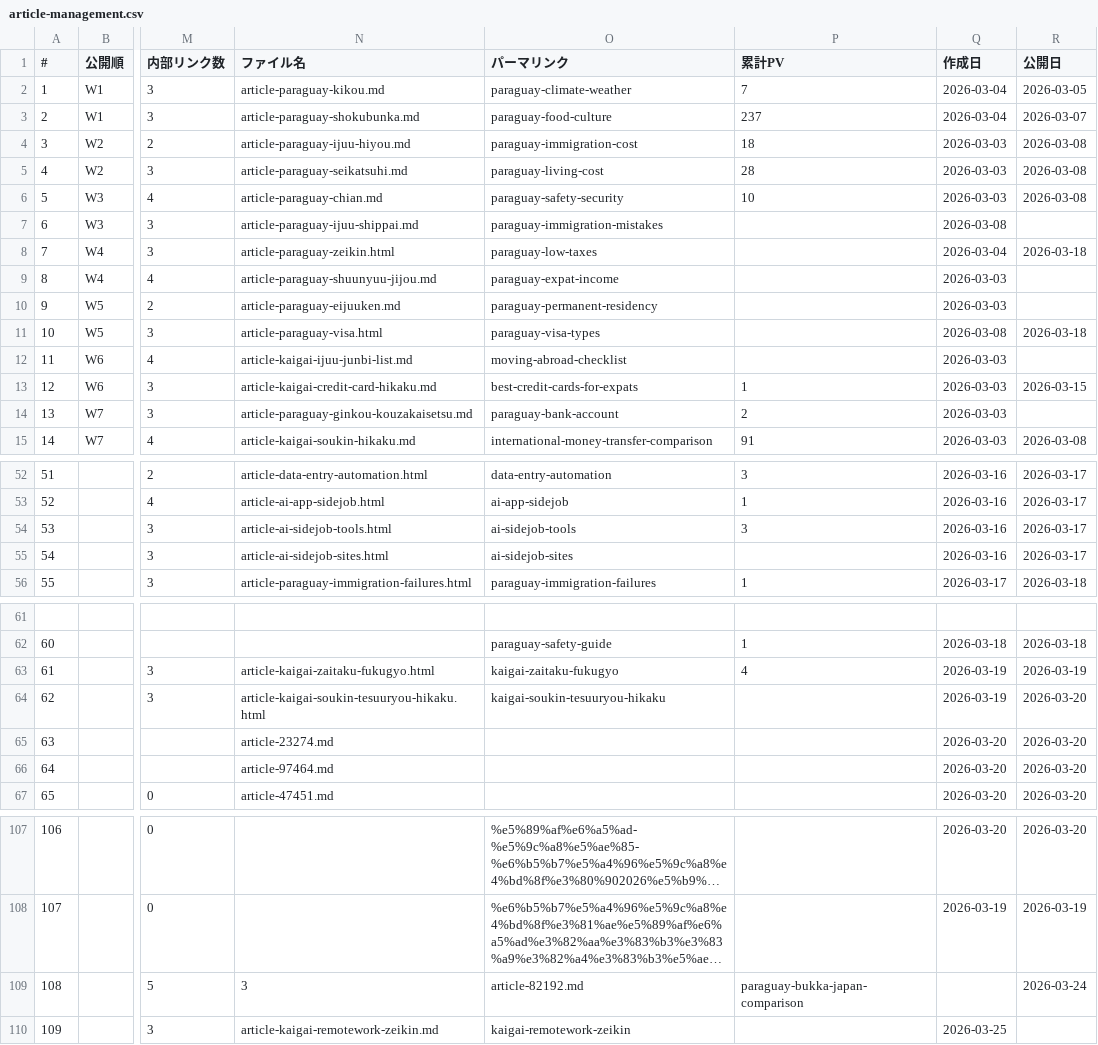
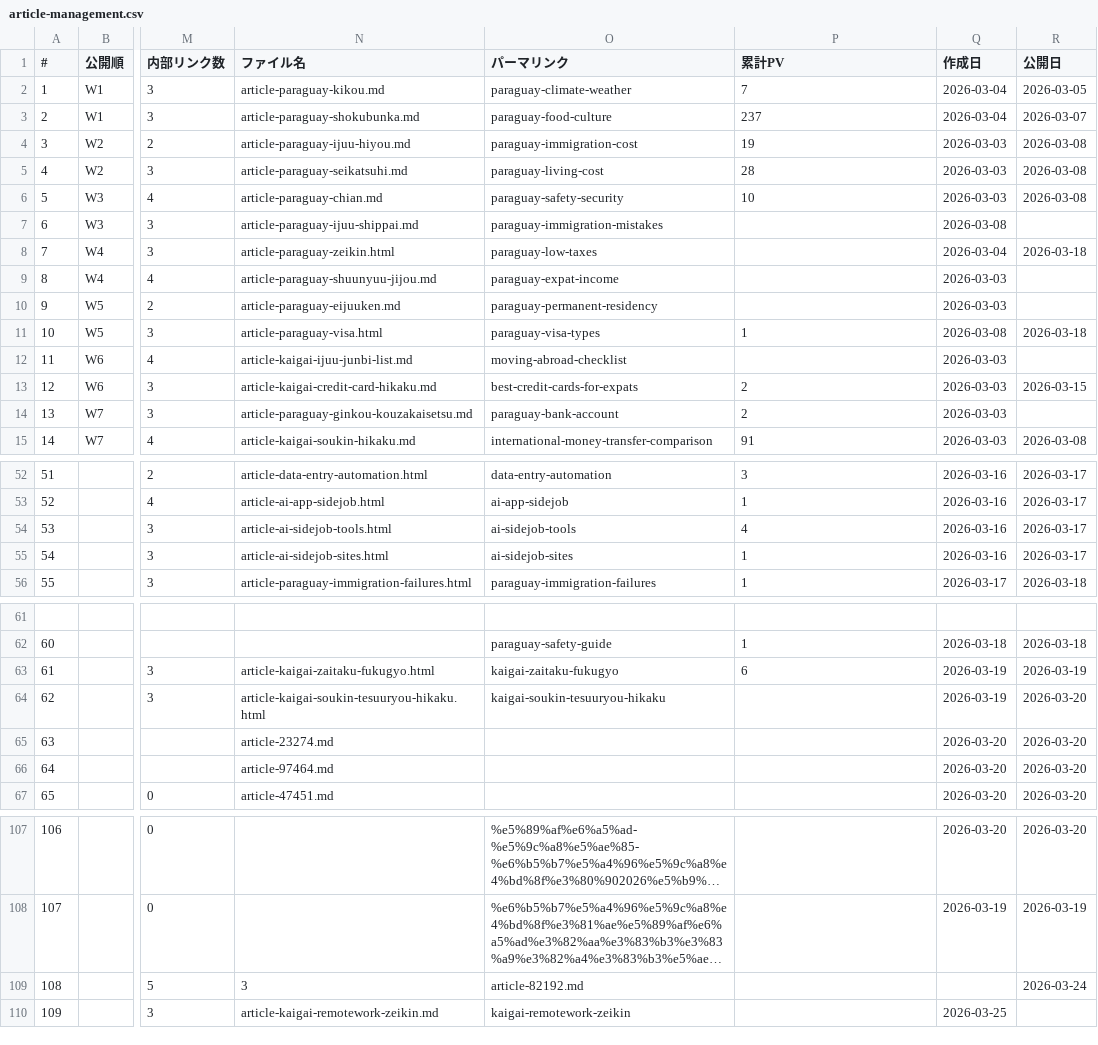
Before and after one commit to tmizuno27/claude-code, a CSV file: sites/nambei-oyaji.com/outputs/article-management.csv, drawn as a sheet; only a part is shown, gaps mark what is left out; long unchanged cells end in …; the diff names each change by its address in the sheet, - before the commit and + after, or states it on an @@ line.

```diff
--- a/sites/nambei-oyaji.com/outputs/article-management.csv
+++ b/sites/nambei-oyaji.com/outputs/article-management.csv
-P4 (累計PV): 18
+P4 (累計PV): 19
-P11 (累計PV): (empty)
+P11 (累計PV): 1
-P13 (累計PV): 1
+P13 (累計PV): 2
-P54 (累計PV): 3
+P54 (累計PV): 4
-P55 (累計PV): (empty)
+P55 (累計PV): 1
-P63 (累計PV): 4
+P63 (累計PV): 6
-P109 (累計PV): paraguay-bukka-japan-comparison
+P109 (累計PV): (empty)
```
Also changed, not shown: 5 other files.
